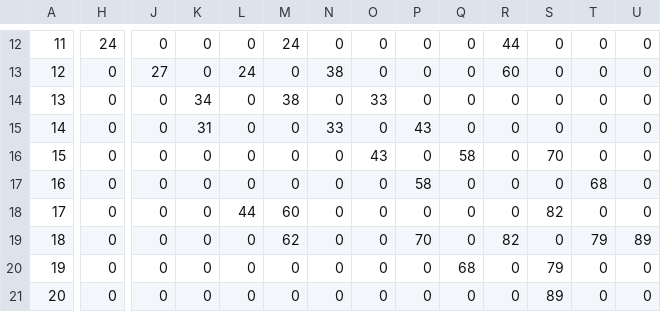
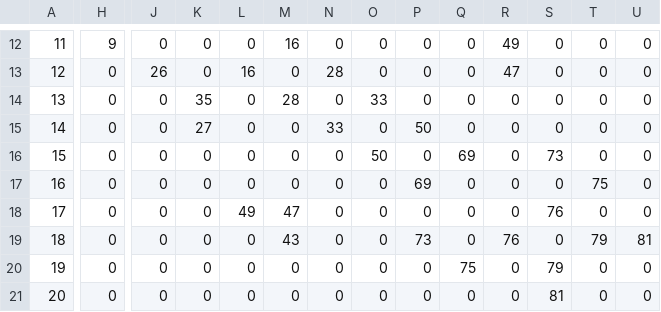
Before and after one commit to Saregom/ciencias2, a CSV file: SimulacionRed/Graph/bandwidth_speeds.csv, drawn as a sheet; only a part is shown, gaps mark what is left out; the diff covers the shown part only; the diff names each change by its address in the sheet, - before the commit and + after, or states it on an @@ line.

```diff
--- a/SimulacionRed/Graph/bandwidth_speeds.csv
+++ b/SimulacionRed/Graph/bandwidth_speeds.csv
-H12: 24
+H12: 9
-M12: 24
+M12: 16
-R12: 44
+R12: 49
-J13: 27
+J13: 26
-L13: 24
+L13: 16
-N13: 38
+N13: 28
-R13: 60
+R13: 47
-K14: 34
+K14: 35
-M14: 38
+M14: 28
-K15: 31
+K15: 27
-P15: 43
+P15: 50
-O16: 43
+O16: 50
-Q16: 58
+Q16: 69
-S16: 70
+S16: 73
-P17: 58
+P17: 69
-T17: 68
+T17: 75
-L18: 44
+L18: 49
-M18: 60
+M18: 47
-S18: 82
+S18: 76
-M19: 62
+M19: 43
-P19: 70
+P19: 73
-R19: 82
+R19: 76
-U19: 89
+U19: 81
-Q20: 68
+Q20: 75
-S21: 89
+S21: 81
```
Also changed, not shown: 32 edited cells elsewhere in this file, 3 other files.
